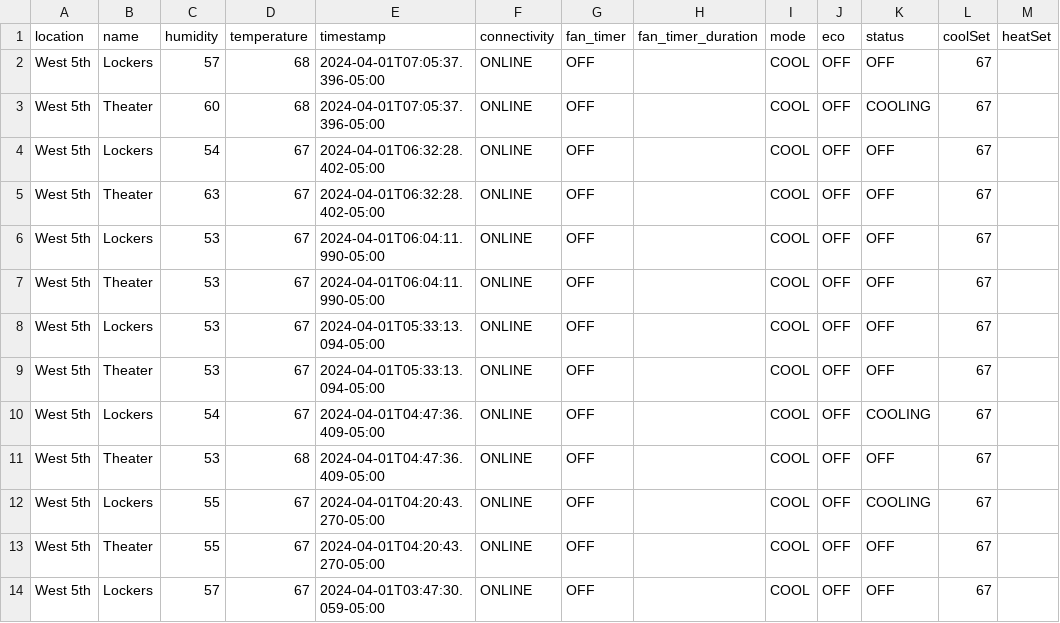
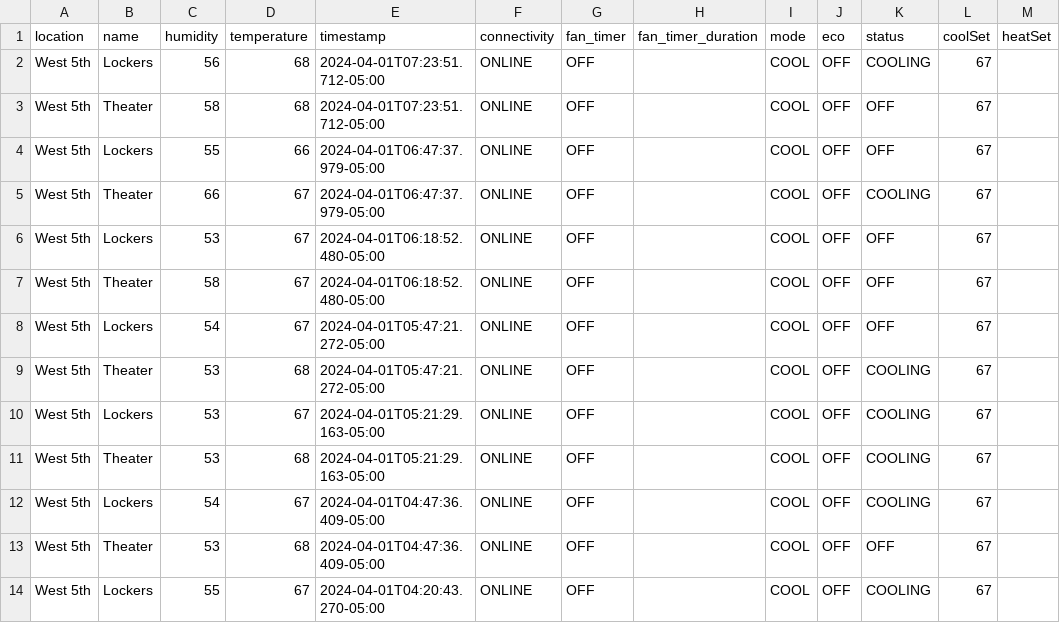
Before and after one commit to kevincolten/thermostat-monitor, a CSV file: 2024-04-01.csv, drawn as a sheet; only a part is shown; the shorter side is filled out with more unchanged rows.

```diff
--- a/2024-04-01.csv
+++ b/2024-04-01.csv
@@ -1,10 +1,12 @@
 location,name,humidity,temperature,timestamp,connectivity,fan_timer,fan_timer_duration,mode,eco,status,coolSet,heatSet
-West 5th,Lockers,57,68,2024-04-01T07:05:37.396-05:00,ONLINE,OFF,,COOL,OFF,OFF,67,
-West 5th,Theater,60,68,2024-04-01T07:05:37.396-05:00,ONLINE,OFF,,COOL,OFF,COOLING,67,
-West 5th,Lockers,54,67,2024-04-01T06:32:28.402-05:00,ONLINE,OFF,,COOL,OFF,OFF,67,
-West 5th,Theater,63,67,2024-04-01T06:32:28.402-05:00,ONLINE,OFF,,COOL,OFF,OFF,67,
-West 5th,Lockers,53,67,2024-04-01T06:04:11.990-05:00,ONLINE,OFF,,COOL,OFF,OFF,67,
-West 5th,Theater,53,67,2024-04-01T06:04:11.990-05:00,ONLINE,OFF,,COOL,OFF,OFF,67,
-West 5th,Lockers,53,67,2024-04-01T05:33:13.094-05:00,ONLINE,OFF,,COOL,OFF,OFF,67,
-West 5th,Theater,53,67,2024-04-01T05:33:13.094-05:00,ONLINE,OFF,,COOL,OFF,OFF,67,
+West 5th,Lockers,56,68,2024-04-01T07:23:51.712-05:00,ONLINE,OFF,,COOL,OFF,COOLING,67,
+West 5th,Theater,58,68,2024-04-01T07:23:51.712-05:00,ONLINE,OFF,,COOL,OFF,OFF,67,
+West 5th,Lockers,55,66,2024-04-01T06:47:37.979-05:00,ONLINE,OFF,,COOL,OFF,OFF,67,
+West 5th,Theater,66,67,2024-04-01T06:47:37.979-05:00,ONLINE,OFF,,COOL,OFF,COOLING,67,
+West 5th,Lockers,53,67,2024-04-01T06:18:52.480-05:00,ONLINE,OFF,,COOL,OFF,OFF,67,
+West 5th,Theater,58,67,2024-04-01T06:18:52.480-05:00,ONLINE,OFF,,COOL,OFF,OFF,67,
+West 5th,Lockers,54,67,2024-04-01T05:47:21.272-05:00,ONLINE,OFF,,COOL,OFF,OFF,67,
+West 5th,Theater,53,68,2024-04-01T05:47:21.272-05:00,ONLINE,OFF,,COOL,OFF,COOLING,67,
+West 5th,Lockers,53,67,2024-04-01T05:21:29.163-05:00,ONLINE,OFF,,COOL,OFF,COOLING,67,
+West 5th,Theater,53,68,2024-04-01T05:21:29.163-05:00,ONLINE,OFF,,COOL,OFF,COOLING,67,
 West 5th,Lockers,54,67,2024-04-01T04:47:36.409-05:00,ONLINE,OFF,,COOL,OFF,COOLING,67,
```
Also changed, not shown: 1 other file.
